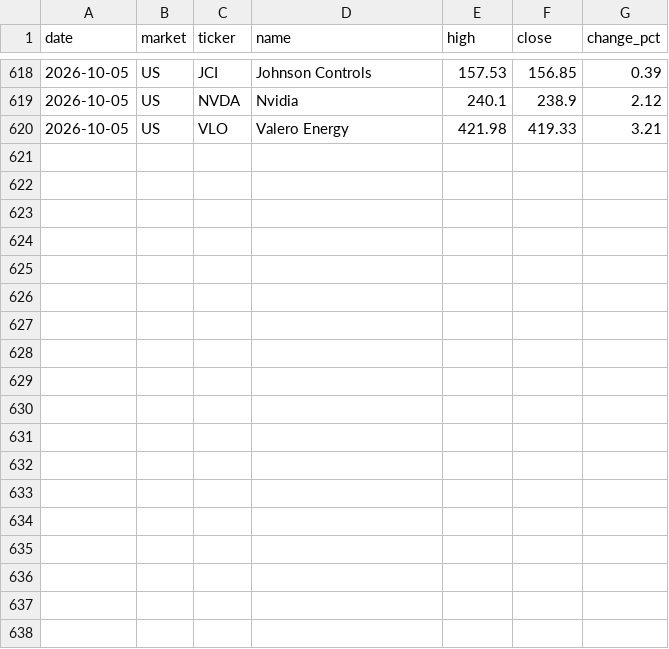
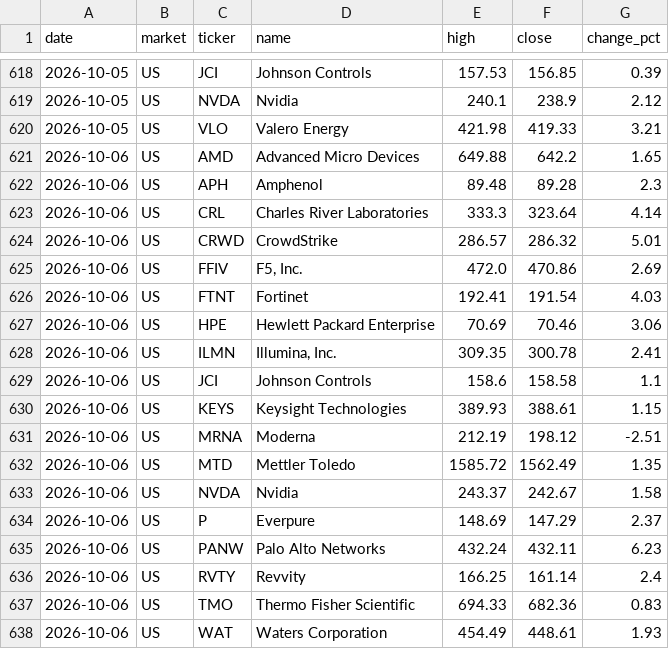
Before and after one commit to su402011-hash/high52-scanner, a CSV file: outputs/history.csv, drawn as a sheet; only a part is shown, gaps mark what is left out.

```diff
--- a/outputs/history.csv
+++ b/outputs/history.csv
@@ -620 +620,19 @@
 2026-10-05,US,VLO,Valero Energy,421.98,419.33,3.21
+2026-10-06,US,AMD,Advanced Micro Devices,649.88,642.2,1.65
+2026-10-06,US,APH,Amphenol,89.48,89.28,2.3
+2026-10-06,US,CRL,Charles River Laboratories,333.3,323.64,4.14
+2026-10-06,US,CRWD,CrowdStrike,286.57,286.32,5.01
+2026-10-06,US,FFIV,"F5, Inc.",472.0,470.86,2.69
+2026-10-06,US,FTNT,Fortinet,192.41,191.54,4.03
+2026-10-06,US,HPE,Hewlett Packard Enterprise,70.69,70.46,3.06
+2026-10-06,US,ILMN,"Illumina, Inc.",309.35,300.78,2.41
+2026-10-06,US,JCI,Johnson Controls,158.6,158.58,1.1
+2026-10-06,US,KEYS,Keysight Technologies,389.93,388.61,1.15
+2026-10-06,US,MRNA,Moderna,212.19,198.12,-2.51
+2026-10-06,US,MTD,Mettler Toledo,1585.72,1562.49,1.35
+2026-10-06,US,NVDA,Nvidia,243.37,242.67,1.58
+2026-10-06,US,P,Everpure,148.69,147.29,2.37
+2026-10-06,US,PANW,Palo Alto Networks,432.24,432.11,6.23
+2026-10-06,US,RVTY,Revvity,166.25,161.14,2.4
+2026-10-06,US,TMO,Thermo Fisher Scientific,694.33,682.36,0.83
+2026-10-06,US,WAT,Waters Corporation,454.49,448.61,1.93
```
Also changed, not shown: outputs/2026-10-06_highs.csv, outputs/ranking.csv, 3 other files.
